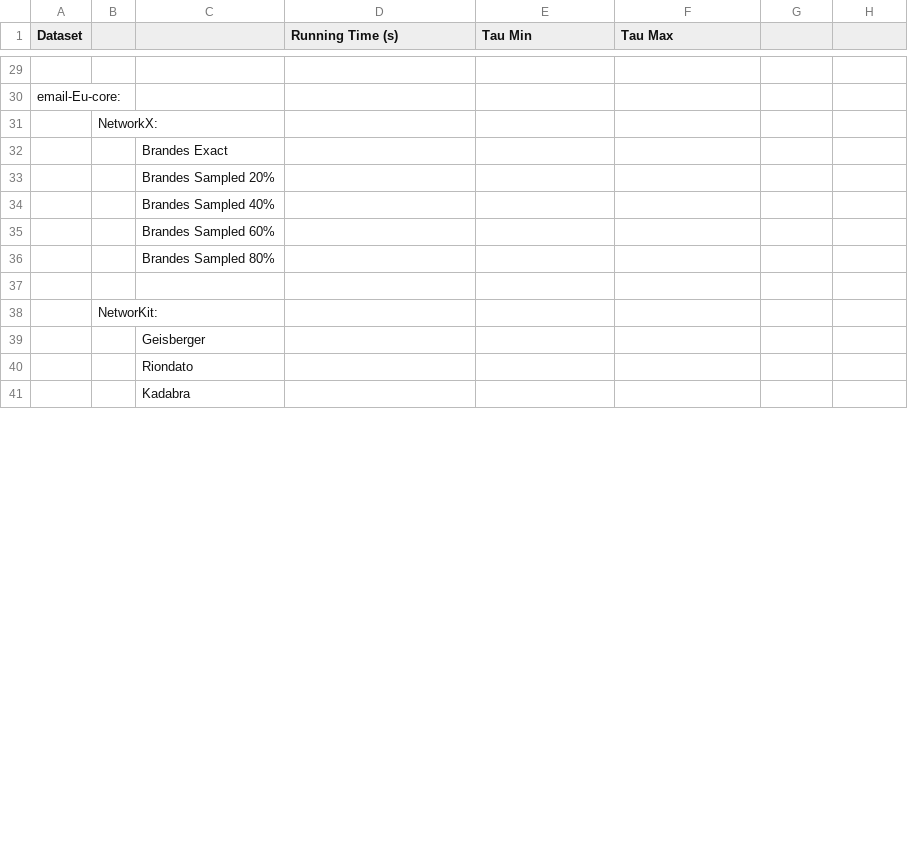
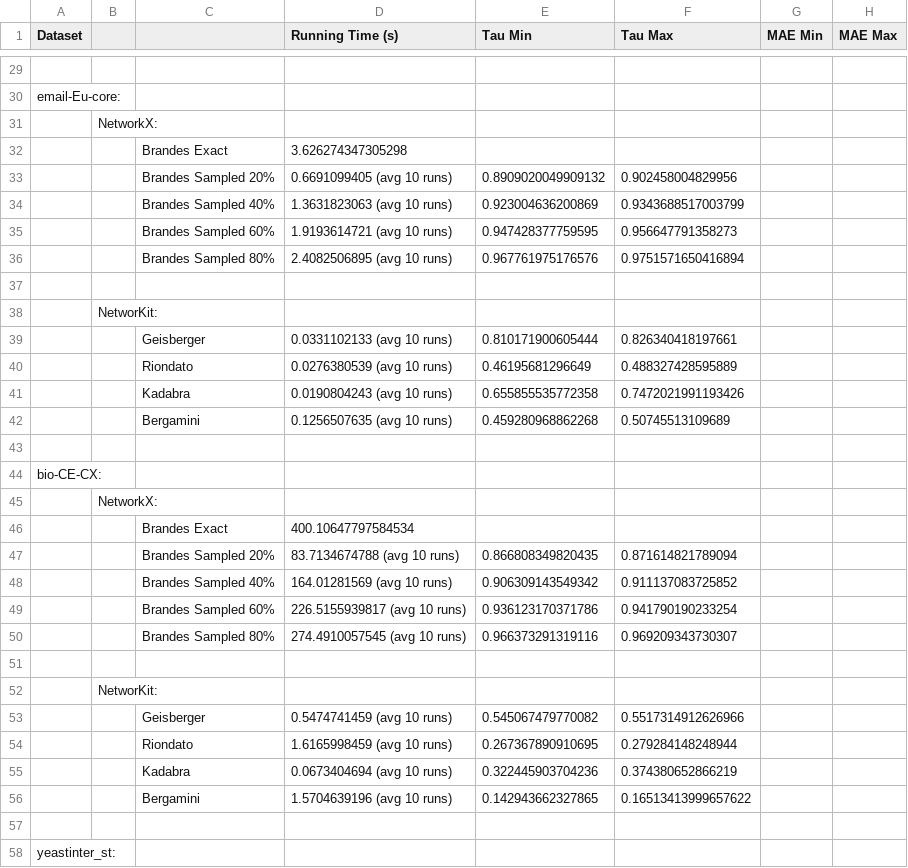
Before and after one commit to RobinT14/SNACS, a CSV file: Scripts/Tau.csv, drawn as a sheet; only a part is shown, gaps mark what is left out; the diff covers the shown part only.

Commit message:
Update Tau.csv

```diff
--- a/Scripts/Tau.csv
+++ b/Scripts/Tau.csv
@@ -1 +1 @@
-Dataset;;;Running Time (s);Tau Min;Tau Max;
+Dataset;;;Running Time (s);Tau Min;Tau Max;MAE Min;MAE Max
@@ -32,5 +32,5 @@ email-Eu-core:;;;;;;
-;;Brandes Exact;;;;
-;;Brandes Sampled 20%;;;;
-;;Brandes Sampled 40%;;;;
-;;Brandes Sampled 60%;;;;
-;;Brandes Sampled 80%;;;;
+;;Brandes Exact;3.626274347305298;;;;
+;;Brandes Sampled 20%;0.6691099405 (avg 10 runs);0.8909020049909132;0.902458004829956;;
+;;Brandes Sampled 40%;1.3631823063 (avg 10 runs);0.923004636200869;0.9343688517003799;;
+;;Brandes Sampled 60%;1.9193614721 (avg 10 runs);0.947428377759595;0.956647791358273;;
+;;Brandes Sampled 80%;2.4082506895 (avg 10 runs);0.967761975176576;0.9751571650416894;;
@@ -39,3 +39,20 @@ email-Eu-core:;;;;;;
-;;Geisberger;;;;
-;;Riondato;;;;
-;;Kadabra;;;;
+;;Geisberger;0.0331102133 (avg 10 runs);0.810171900605444;0.826340418197661;;
+;;Riondato;0.0276380539 (avg 10 runs);0.46195681296649;0.488327428595889;;
+;;Kadabra;0.0190804243 (avg 10 runs);0.655855535772358;0.7472021991193426;;
+;;Bergamini;0.1256507635 (avg 10 runs);0.459280968862268;0.50745513109689;;
+;;;;;;;
+bio-CE-CX:;;;;;;;
+;NetworkX:;;;;;;
+;;Brandes Exact;400.10647797584534;;;;
+;;Brandes Sampled 20%;83.7134674788 (avg 10 runs);0.866808349820435;0.871614821789094;;
+;;Brandes Sampled 40%;164.01281569 (avg 10 runs);0.906309143549342;0.911137083725852;;
+;;Brandes Sampled 60%;226.5155939817 (avg 10 runs);0.936123170371786;0.941790190233254;;
+;;Brandes Sampled 80%;274.4910057545 (avg 10 runs);0.966373291319116;0.969209343730307;;
+;;;;;;;
+;NetworKit:;;;;;;
+;;Geisberger;0.5474741459 (avg 10 runs);0.545067479770082;0.5517314912626966;;
+;;Riondato;1.6165998459 (avg 10 runs);0.267367890910695;0.279284148248944;;
+;;Kadabra;0.0673404694 (avg 10 runs);0.322445903704236;0.374380652866219;;
+;;Bergamini;1.5704639196 (avg 10 runs);0.142943662327865;0.16513413999657622;;
+;;;;;;;
+yeastinter_st:;;;;;;;
```
Also changed, not shown: 25 added rows and 3 edited cells elsewhere in this file.
